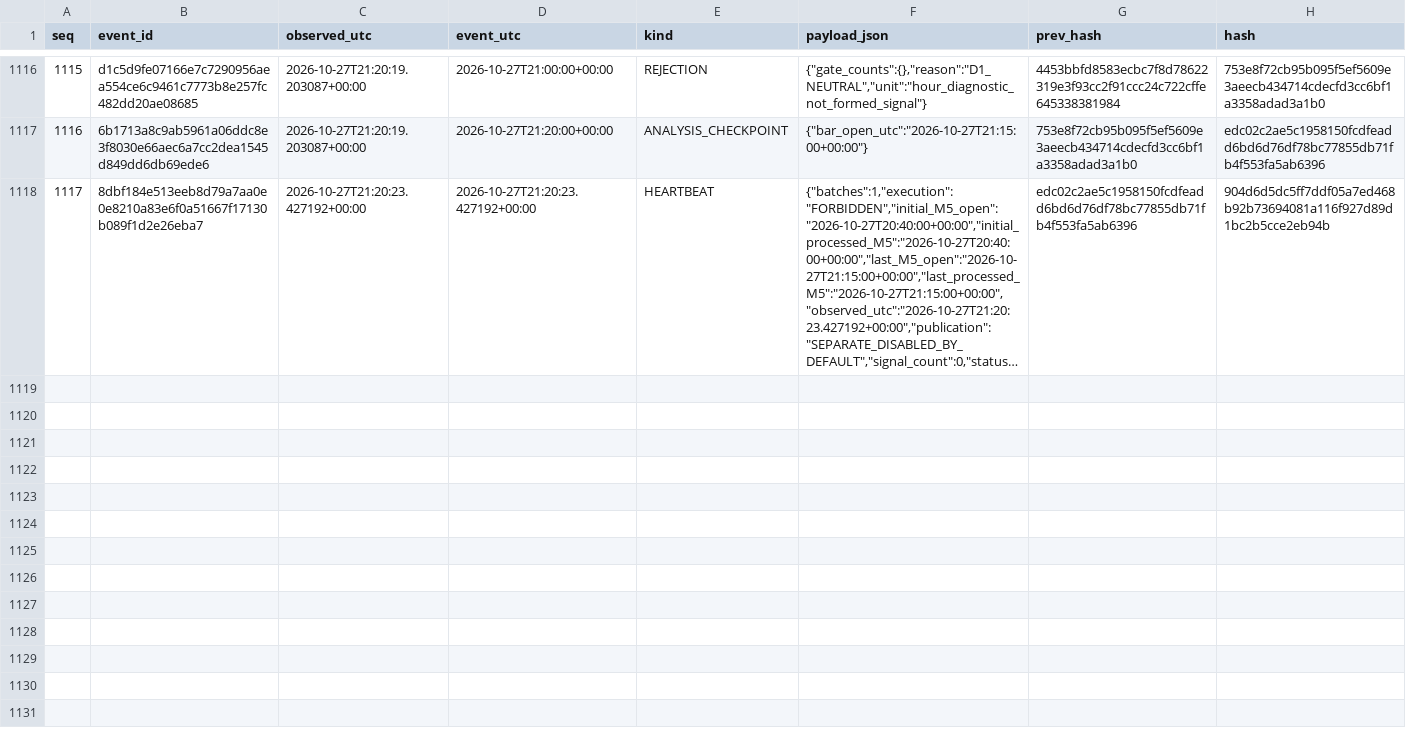
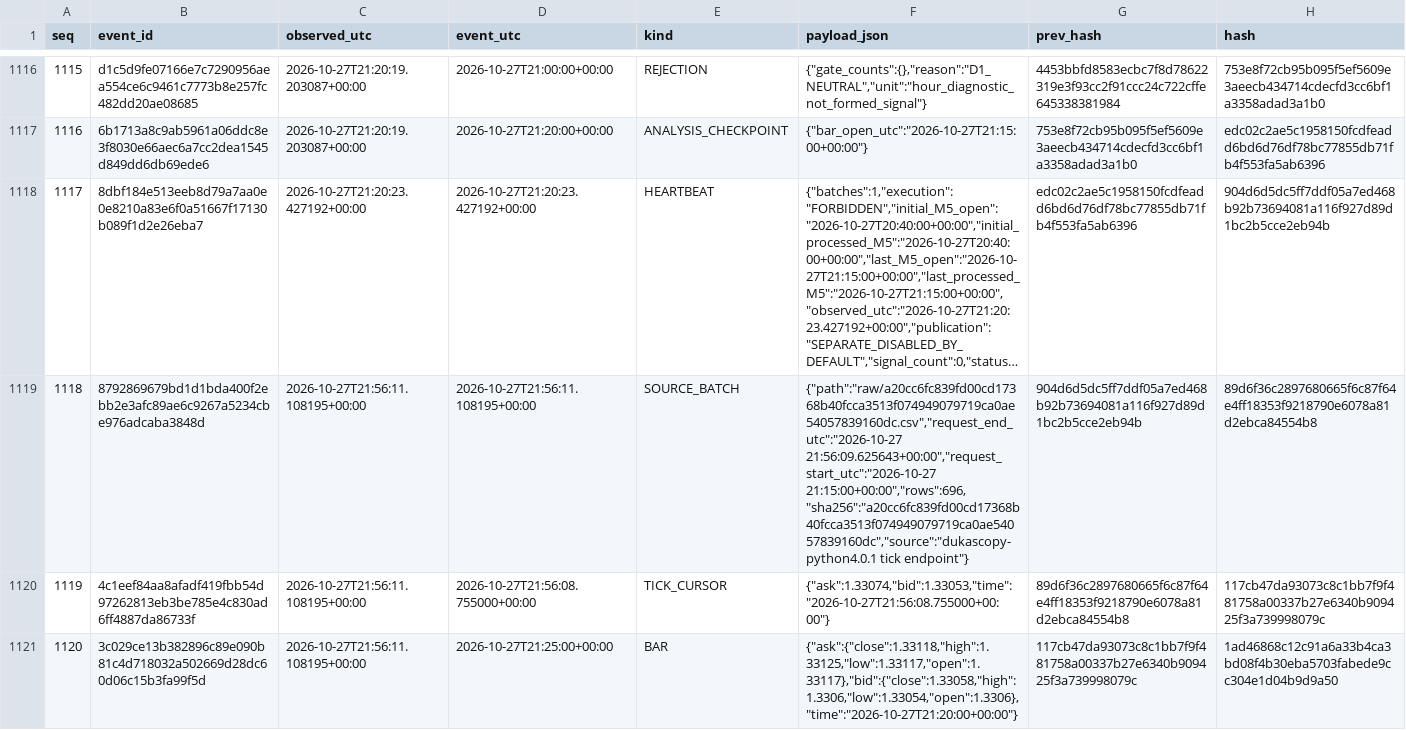
Before and after one commit to cardenm1/fx-signals-bot, a CSV file: session/events.csv, drawn as a sheet; only a part is shown, gaps mark what is left out; long unchanged cells end in …; the diff covers the shown part only; the diff names each change by its address in the sheet, - before the commit and + after, or states it on an @@ line.

```diff
--- a/session/events.csv
+++ b/session/events.csv
+row 1119: 1118 | 8792869679bd1d1bda400f2ebb2e3afc89ae6c9267a5234cbe976adcaba3848d | 2026-10-27T21:56:11.108195+00:00 | 2026-10-27T21:56:11.108195+00:00 | SOURCE_BATCH | {"path":"raw/a20cc6fc839fd00cd17368b40fcca3513f074949079719ca0ae54057839160dc.csv","request_end_utc":"2026-10-27 21:56:09.625643+00:00","request_start_utc":"2026-10-27 21:15:00+00:00","rows":696,"sha256":"a20cc6fc839fd00cd17368b40fcca3513f074949079719ca0ae54057839160dc","source":"dukascopy-python4.0.1 tick endpoint"} | 904d6d5dc5ff7ddf05a7ed468b92b73694081a116f927d89d1bc2b5cce2eb94b | 89d6f36c2897680665f6c87f64e4ff18353f9218790e6078a81d2ebca84554b8
+row 1120: 1119 | 4c1eef84aa8afadf419fbb54d97262813eb3be785e4c830ad6ff4887da86733f | 2026-10-27T21:56:11.108195+00:00 | 2026-10-27T21:56:08.755000+00:00 | TICK_CURSOR | {"ask":1.33074,"bid":1.33053,"time":"2026-10-27T21:56:08.755000+00:00"} | 89d6f36c2897680665f6c87f64e4ff18353f9218790e6078a81d2ebca84554b8 | 117cb47da93073c8c1bb7f9f481758a00337b27e6340b909425f3a739998079c
+row 1121: 1120 | 3c029ce13b382896c89e090b81c4d718032a502669d28dc60d06c15b3fa99f5d | 2026-10-27T21:56:11.108195+00:00 | 2026-10-27T21:25:00+00:00 | BAR | {"ask":{"close":1.33118,"high":1.33125,"low":1.33117,"open":1.33117},"bid":{"close":1.33058,"high":1.3306,"low":1.33054,"open":1.3306},"time":"2026-10-27T21:20:00+00:00"} | 117cb47da93073c8c1bb7f9f481758a00337b27e6340b909425f3a739998079c | 1ad46868c12c91a6a33b4ca3bd08f4b30eba5703fabede9cc304e1d04b9d9a50
```
Also changed, not shown: 8 added rows elsewhere in this file, session/stages.csv, 2 other files.
